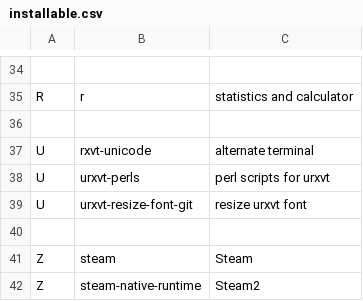
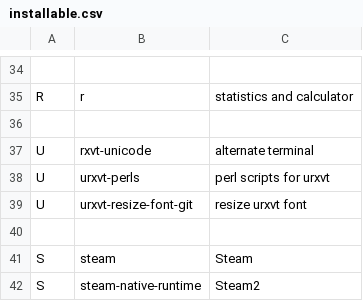
Before and after one commit to allbombson/TARBS-postinstall, a CSV file: installable.csv, drawn as a sheet; only a part is shown, gaps mark what is left out.

Commit message:
Update installable.csv

```diff
--- a/installable.csv
+++ b/installable.csv
@@ -40,3 +40,3 @@ U,urxvt-resize-font-git,resize urxvt font
 
-Z,steam,Steam
-Z,steam-native-runtime,Steam2
+S,steam,Steam
+S,steam-native-runtime,Steam2
```
